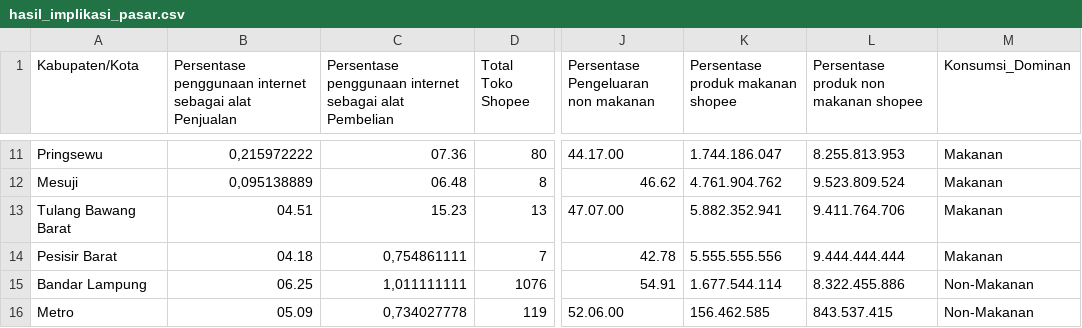
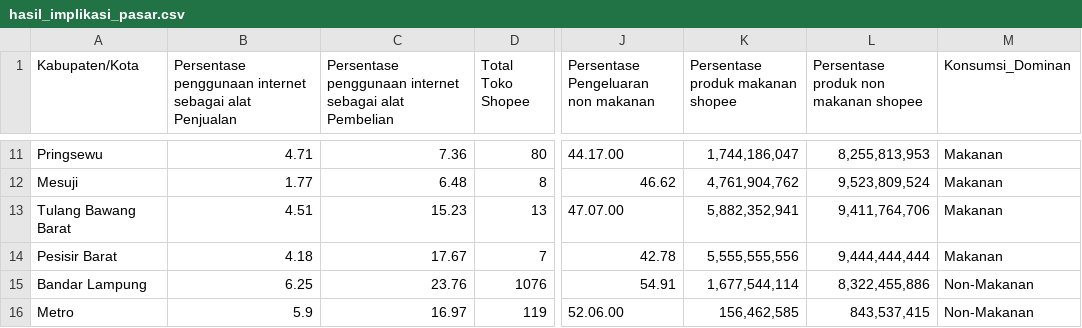
Before and after one commit to alin23019-ops/Dashboard-Ekonomi-DIgital-Lampung, a CSV file: hasil_implikasi_pasar.csv, drawn as a sheet; only a part is shown, gaps mark what is left out; the diff covers the shown part only; the diff names each change by its address in the sheet, - before the commit and + after, or states it on an @@ line.

```diff
--- a/hasil_implikasi_pasar.csv
+++ b/hasil_implikasi_pasar.csv
-B11: 0,215972222
+B11: 4.71
-C11: 07.36
+C11: 7.36
-K11 (Persentase produk makanan shopee): 1.744.186.047
+K11 (Persentase produk makanan shopee): 1,744,186,047
-L11: 8.255.813.953
+L11: 8,255,813,953
-B12: 0,095138889
+B12: 1.77
-C12: 06.48
+C12: 6.48
-K12 (Persentase produk makanan shopee): 4.761.904.762
+K12 (Persentase produk makanan shopee): 4,761,904,762
-L12: 9.523.809.524
+L12: 9,523,809,524
-B13: 04.51
+B13: 4.51
-K13 (Persentase produk makanan shopee): 5.882.352.941
+K13 (Persentase produk makanan shopee): 5,882,352,941
-L13: 9.411.764.706
+L13: 9,411,764,706
-B14: 04.18
+B14: 4.18
-C14: 0,754861111
+C14: 17.67
-K14 (Persentase produk makanan shopee): 5.555.555.556
+K14 (Persentase produk makanan shopee): 5,555,555,556
-L14: 9.444.444.444
+L14: 9,444,444,444
-B15: 06.25
+B15: 6.25
-C15: 1,011111111
+C15: 23.76
-K15 (Persentase produk makanan shopee): 1.677.544.114
+K15 (Persentase produk makanan shopee): 1,677,544,114
-L15: 8.322.455.886
+L15: 8,322,455,886
-B16: 05.09
+B16: 5.9
-C16: 0,734027778
+C16: 16.97
-K16 (Persentase produk makanan shopee): 156.462.585
+K16 (Persentase produk makanan shopee): 156,462,585
-L16: 843.537.415
+L16: 843,537,415
```
Also changed, not shown: 30 edited cells elsewhere in this file.
